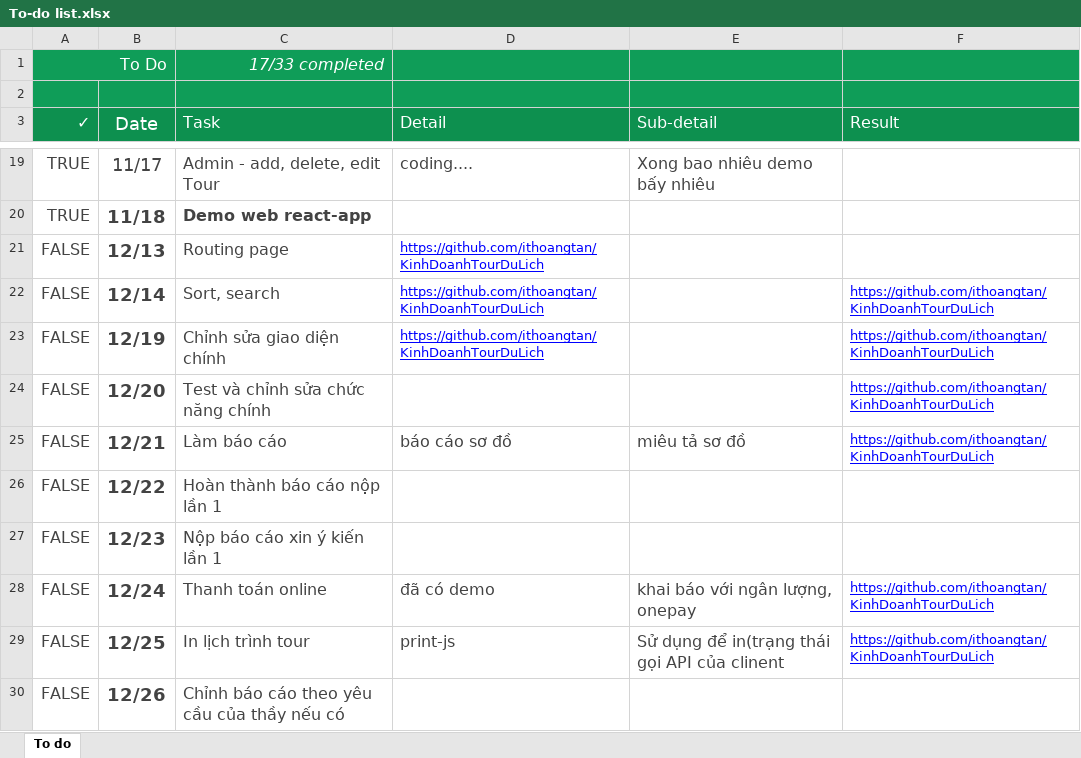
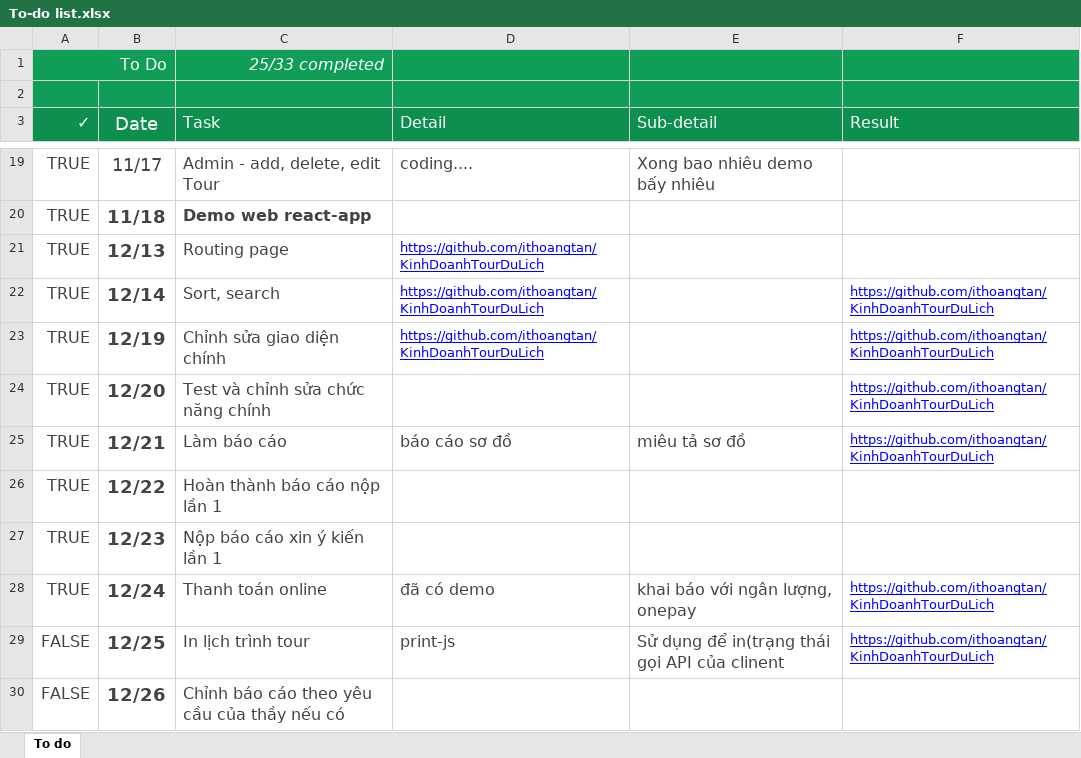
Before and after one commit to ithoangtan/Tours, an Excel workbook: To-do list.xlsx, sheet To do, drawn as a sheet; only a part is shown, gaps mark what is left out; values as stored, in another font and other column widths than the file's, no borders; conditional formats not drawn; the diff names each change by its address in the sheet, - before the commit and + after, or states it on an @@ line.

```diff
--- a/To-do list.xlsx (sheet To do)
+++ b/To-do list.xlsx (sheet To do)
-C1 (Task): 17/33 completed
+C1 (Task): 25/33 completed
-A21:A28 (✓): FALSE
+A21:A28 (✓): TRUE
```
Also changed, not shown: 7 other files.
